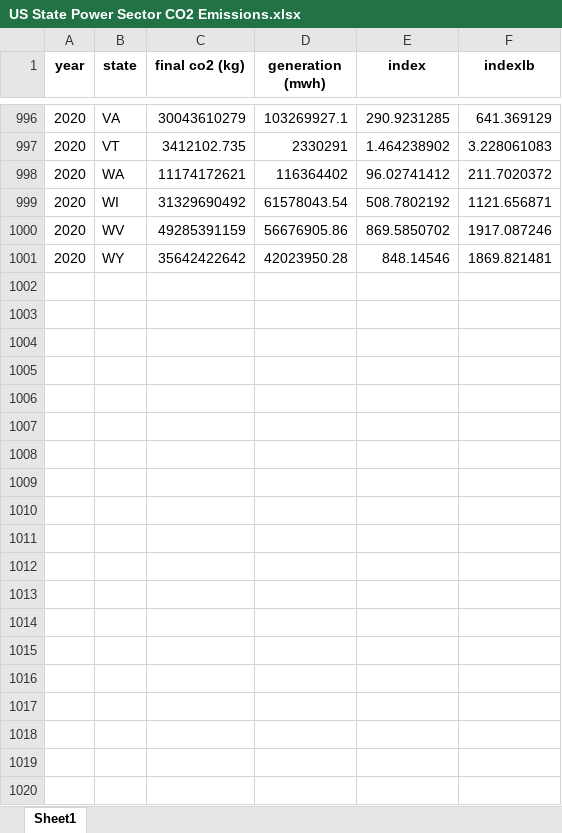
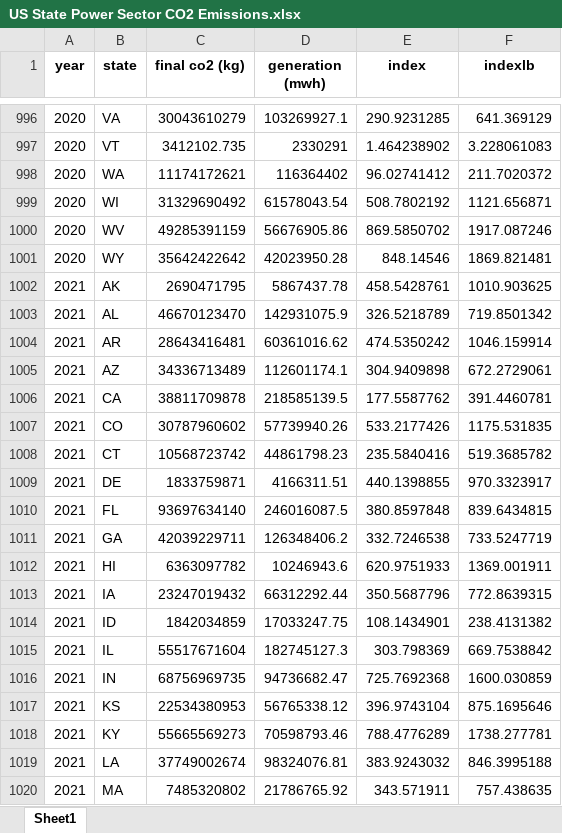
Before and after one commit to EmissionsIndex/carbon-index, an Excel workbook: web_files/US State Power Sector CO2 Emissions.xlsx, sheet Sheet1, drawn as a sheet; only a part is shown, gaps mark what is left out; values as stored, in another font and other column widths than the file's, no borders; the diff covers the shown part only; the diff names each change by its address in the sheet, - before the commit and + after, or states it on an @@ line.

```diff
--- a/web_files/US State Power Sector CO2 Emissions.xlsx (sheet Sheet1)
+++ b/web_files/US State Power Sector CO2 Emissions.xlsx (sheet Sheet1)
+row 1002: 2021 | AK | 2690471795 | 5867437.78 | 458.5428761 | 1010.903625
+row 1003: 2021 | AL | 46670123470 | 142931075.9 | 326.5218789 | 719.8501342
+row 1004: 2021 | AR | 28643416481 | 60361016.62 | 474.5350242 | 1046.159914
+row 1005: 2021 | AZ | 34336713489 | 112601174.1 | 304.9409898 | 672.2729061
+row 1006: 2021 | CA | 38811709878 | 218585139.5 | 177.5587762 | 391.4460781
+row 1007: 2021 | CO | 30787960602 | 57739940.26 | 533.2177426 | 1175.531835
+row 1008: 2021 | CT | 10568723742 | 44861798.23 | 235.5840416 | 519.3685782
+row 1009: 2021 | DE | 1833759871 | 4166311.51 | 440.1398855 | 970.3323917
+row 1010: 2021 | FL | 93697634140 | 246016087.5 | 380.8597848 | 839.6434815
+row 1011: 2021 | GA | 42039229711 | 126348406.2 | 332.7246538 | 733.5247719
+row 1012: 2021 | HI | 6363097782 | 10246943.6 | 620.9751933 | 1369.001911
+row 1013: 2021 | IA | 23247019432 | 66312292.44 | 350.5687796 | 772.8639315
+row 1014: 2021 | ID | 1842034859 | 17033247.75 | 108.1434901 | 238.4131382
+row 1015: 2021 | IL | 55517671604 | 182745127.3 | 303.798369 | 669.7538842
+row 1016: 2021 | IN | 68756969735 | 94736682.47 | 725.7692368 | 1600.030859
+row 1017: 2021 | KS | 22534380953 | 56765338.12 | 396.9743104 | 875.1695646
+row 1018: 2021 | KY | 55665569273 | 70598793.46 | 788.4776289 | 1738.277781
+row 1019: 2021 | LA | 37749002674 | 98324076.81 | 383.9243032 | 846.3995188
+row 1020: 2021 | MA | 7485320802 | 21786765.92 | 343.571911 | 757.438635
```
Also changed, not shown: 31 added rows and 44 edited cells elsewhere in this sheet, web_files/US Generation By Fuel Type.xlsx, web_files/US Power Sector CO2 Emissions Intensity.xlsx, 14 other files.
